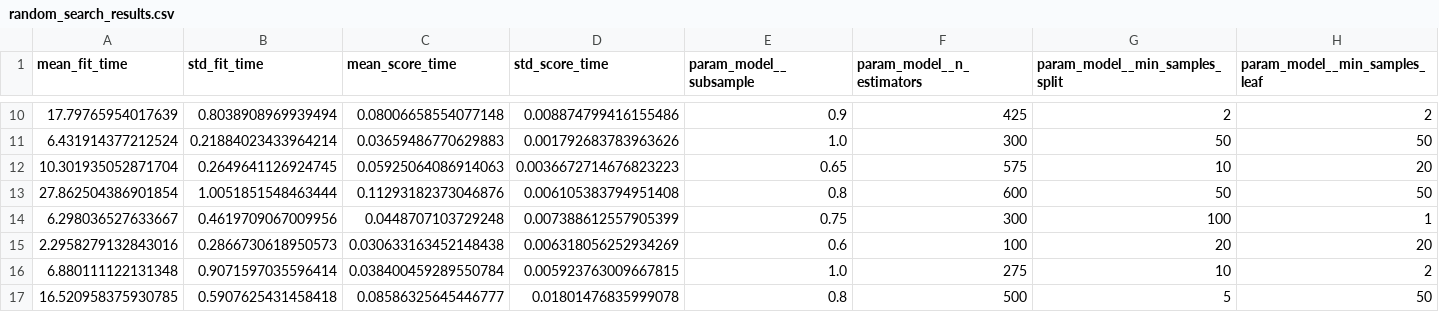
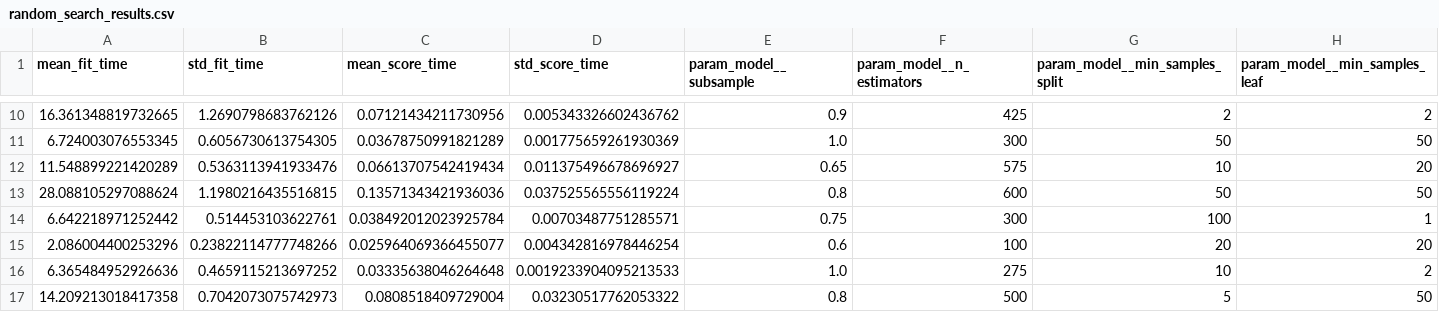
Before and after one commit to CheharaWickaramasuriya/DL-Assignment, a CSV file: outputs/random_search_results.csv, drawn as a sheet; only a part is shown, gaps mark what is left out; the diff covers the shown part only; the diff names each change by its address in the sheet, - before the commit and + after, or states it on an @@ line.

```diff
--- a/outputs/random_search_results.csv
+++ b/outputs/random_search_results.csv
-A10 (mean_fit_time): 17.79765954017639
+A10 (mean_fit_time): 16.361348819732665
-B10 (std_fit_time): 0.8038908969939494
+B10 (std_fit_time): 1.2690798683762126
-C10 (mean_score_time): 0.08006658554077148
+C10 (mean_score_time): 0.07121434211730956
-D10 (std_score_time): 0.008874799416155486
+D10 (std_score_time): 0.005343326602436762
-A11 (mean_fit_time): 6.431914377212524
+A11 (mean_fit_time): 6.724003076553345
-B11 (std_fit_time): 0.21884023433964214
+B11 (std_fit_time): 0.6056730613754305
-C11 (mean_score_time): 0.03659486770629883
+C11 (mean_score_time): 0.03678750991821289
-D11 (std_score_time): 0.001792683783963626
+D11 (std_score_time): 0.001775659261930369
-A12 (mean_fit_time): 10.301935052871704
+A12 (mean_fit_time): 11.548899221420289
-B12 (std_fit_time): 0.2649641126924745
+B12 (std_fit_time): 0.5363113941933476
-C12 (mean_score_time): 0.05925064086914063
+C12 (mean_score_time): 0.06613707542419434
-D12 (std_score_time): 0.0036672714676823223
+D12 (std_score_time): 0.011375496678696927
-A13 (mean_fit_time): 27.862504386901854
+A13 (mean_fit_time): 28.088105297088624
-B13 (std_fit_time): 1.0051851548463444
+B13 (std_fit_time): 1.1980216435516815
-C13 (mean_score_time): 0.11293182373046876
+C13 (mean_score_time): 0.13571343421936036
-D13 (std_score_time): 0.006105383794951408
+D13 (std_score_time): 0.037525565556119224
-A14 (mean_fit_time): 6.298036527633667
+A14 (mean_fit_time): 6.642218971252442
-B14 (std_fit_time): 0.4619709067009956
+B14 (std_fit_time): 0.514453103622761
-C14 (mean_score_time): 0.0448707103729248
+C14 (mean_score_time): 0.038492012023925784
-D14 (std_score_time): 0.007388612557905399
+D14 (std_score_time): 0.00703487751285571
-A15 (mean_fit_time): 2.2958279132843016
+A15 (mean_fit_time): 2.086004400253296
-B15 (std_fit_time): 0.2866730618950573
+B15 (std_fit_time): 0.23822114777748266
-C15 (mean_score_time): 0.030633163452148438
+C15 (mean_score_time): 0.025964069366455077
-D15 (std_score_time): 0.006318056252934269
+D15 (std_score_time): 0.004342816978446254
-A16 (mean_fit_time): 6.880111122131348
+A16 (mean_fit_time): 6.365484952926636
-B16 (std_fit_time): 0.9071597035596414
+B16 (std_fit_time): 0.4659115213697252
-C16 (mean_score_time): 0.038400459289550784
+C16 (mean_score_time): 0.03335638046264648
-D16 (std_score_time): 0.005923763009667815
+D16 (std_score_time): 0.0019233904095213533
-A17 (mean_fit_time): 16.520958375930785
+A17 (mean_fit_time): 14.209213018417358
-B17 (std_fit_time): 0.5907625431458418
+B17 (std_fit_time): 0.7042073075742973
-C17 (mean_score_time): 0.08586325645446777
+C17 (mean_score_time): 0.0808518409729004
-D17 (std_score_time): 0.01801476835999078
+D17 (std_score_time): 0.03230517762053322
```
Also changed, not shown: 108 edited cells elsewhere in this file, 3 other files.
